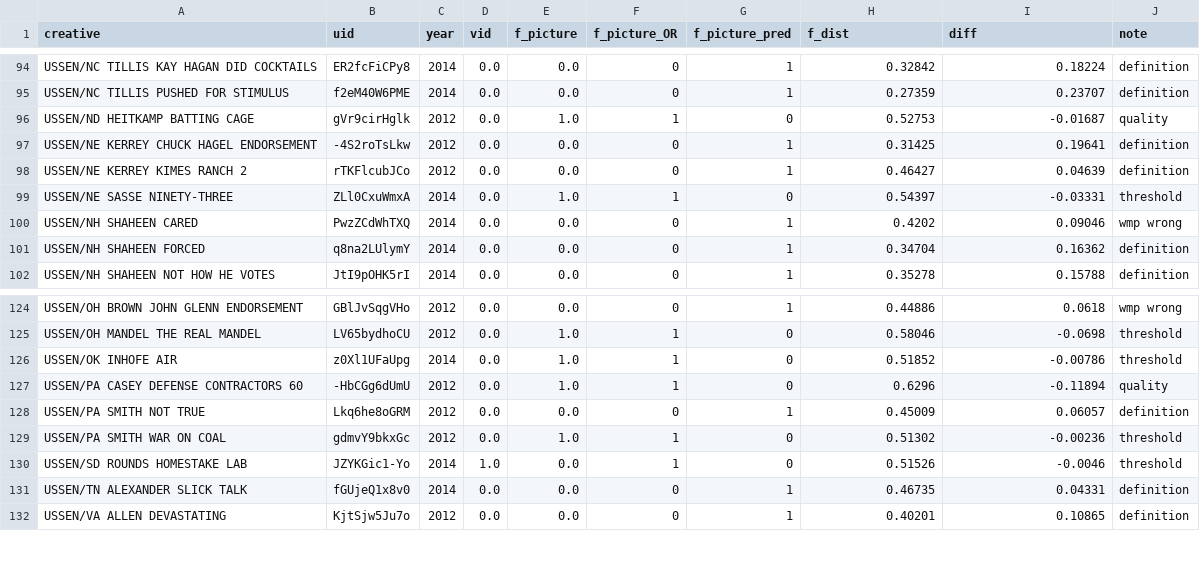
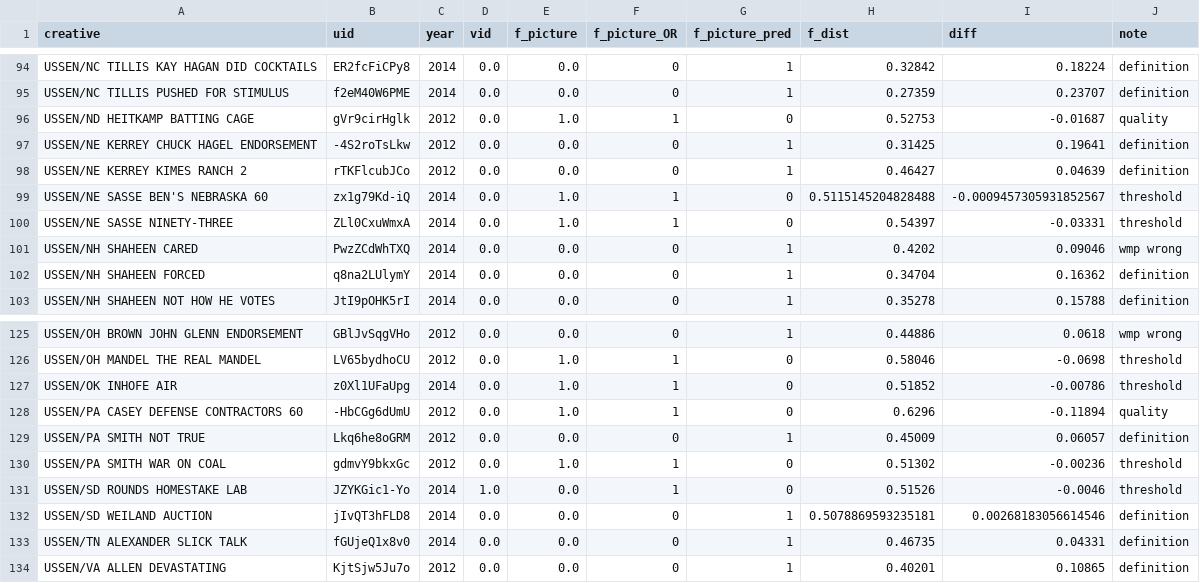
Before and after one commit to atarr3/campvideo-data, a CSV file: data/validation/f_picture_validation.csv, drawn as a sheet; only a part is shown, gaps mark what is left out.

Commit message:
updated f_picture validation results

```diff
--- a/data/validation/f_picture_validation.csv
+++ b/data/validation/f_picture_validation.csv
@@ -98,2 +98,3 @@ USSEN/NE KERREY CHUCK HAGEL ENDORSEMENT,-4S2roTsLkw,2012,0.0,0.0,0,1,0.31425,0.1
 USSEN/NE KERREY KIMES RANCH 2,rTKFlcubJCo,2012,0.0,0.0,0,1,0.46427,0.04639,definition
+USSEN/NE SASSE BEN'S NEBRASKA 60,zx1g79Kd-iQ,2014,0.0,1.0,1,0,0.5115145204828488,-0.0009457305931852567,threshold
 USSEN/NE SASSE NINETY-THREE,ZLl0CxuWmxA,2014,0.0,1.0,1,0,0.54397,-0.03331,threshold
@@ -130,2 +131,3 @@ USSEN/PA SMITH WAR ON COAL,gdmvY9bkxGc,2012,0.0,1.0,1,0,0.51302,-0.00236,thresho
 USSEN/SD ROUNDS HOMESTAKE LAB,JZYKGic1-Yo,2014,1.0,0.0,1,0,0.51526,-0.0046,threshold
+USSEN/SD WEILAND AUCTION,jIvQT3hFLD8,2014,0.0,0.0,0,1,0.5078869593235181,0.00268183056614546,definition
 USSEN/TN ALEXANDER SLICK TALK,fGUjeQ1x8v0,2014,0.0,0.0,0,1,0.46735,0.04331,definition
```
Also changed, not shown: 1 other file.
